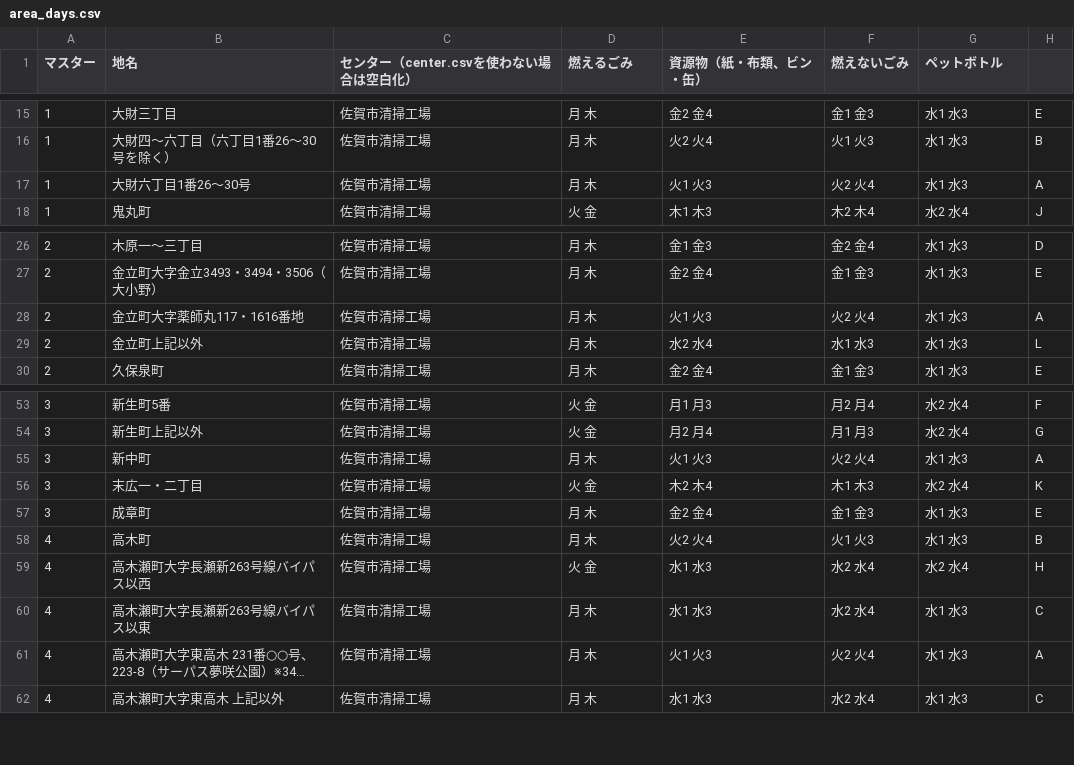
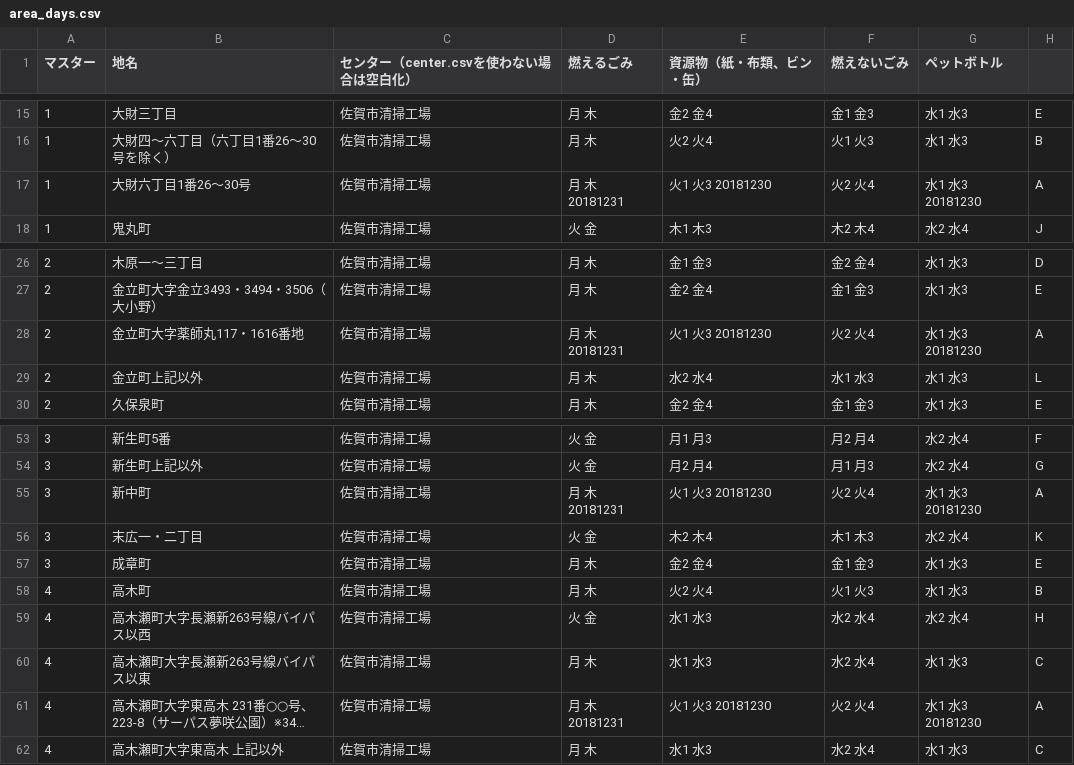
Before and after one commit to horiyo/saga5374, a CSV file: data/area_days.csv, drawn as a sheet; only a part is shown, gaps mark what is left out; long unchanged cells end in …; the diff covers the shown part only; the diff names each change by its address in the sheet, - before the commit and + after, or states it on an @@ line.

```diff
--- a/data/area_days.csv
+++ b/data/area_days.csv
-D17 (燃えるごみ): 月 木
+D17 (燃えるごみ): 月 木 20181231
-E17 (資源物（紙・布類、ビン・缶）): 火1 火3
+E17 (資源物（紙・布類、ビン・缶）): 火1 火3 20181230
-G17 (ペットボトル): 水1 水3
+G17 (ペットボトル): 水1 水3 20181230
-D28 (燃えるごみ): 月 木
+D28 (燃えるごみ): 月 木 20181231
-E28 (資源物（紙・布類、ビン・缶）): 火1 火3
+E28 (資源物（紙・布類、ビン・缶）): 火1 火3 20181230
-G28 (ペットボトル): 水1 水3
+G28 (ペットボトル): 水1 水3 20181230
-D55 (燃えるごみ): 月 木
+D55 (燃えるごみ): 月 木 20181231
-E55 (資源物（紙・布類、ビン・缶）): 火1 火3
+E55 (資源物（紙・布類、ビン・缶）): 火1 火3 20181230
-G55 (ペットボトル): 水1 水3
+G55 (ペットボトル): 水1 水3 20181230
-D61 (燃えるごみ): 月 木
+D61 (燃えるごみ): 月 木 20181231
-E61 (資源物（紙・布類、ビン・缶）): 火1 火3
+E61 (資源物（紙・布類、ビン・缶）): 火1 火3 20181230
-G61 (ペットボトル): 水1 水3
+G61 (ペットボトル): 水1 水3 20181230
```
Also changed, not shown: 30 edited cells elsewhere in this file.
